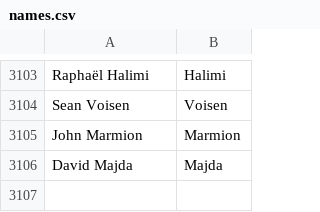
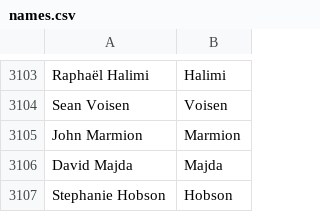
Before and after one commit to mozilla/community-data, a CSV file: credits/names.csv, drawn as a sheet; only a part is shown, gaps mark what is left out; the diff names each change by its address in the sheet, - before the commit and + after, or states it on an @@ line.

Commit message:
Stephanie Hobson <shobson@mozilla.com>: "Front end development on Mozilla websites"

```diff
--- a/credits/names.csv
+++ b/credits/names.csv
+row 3107: Stephanie Hobson | Hobson
```
